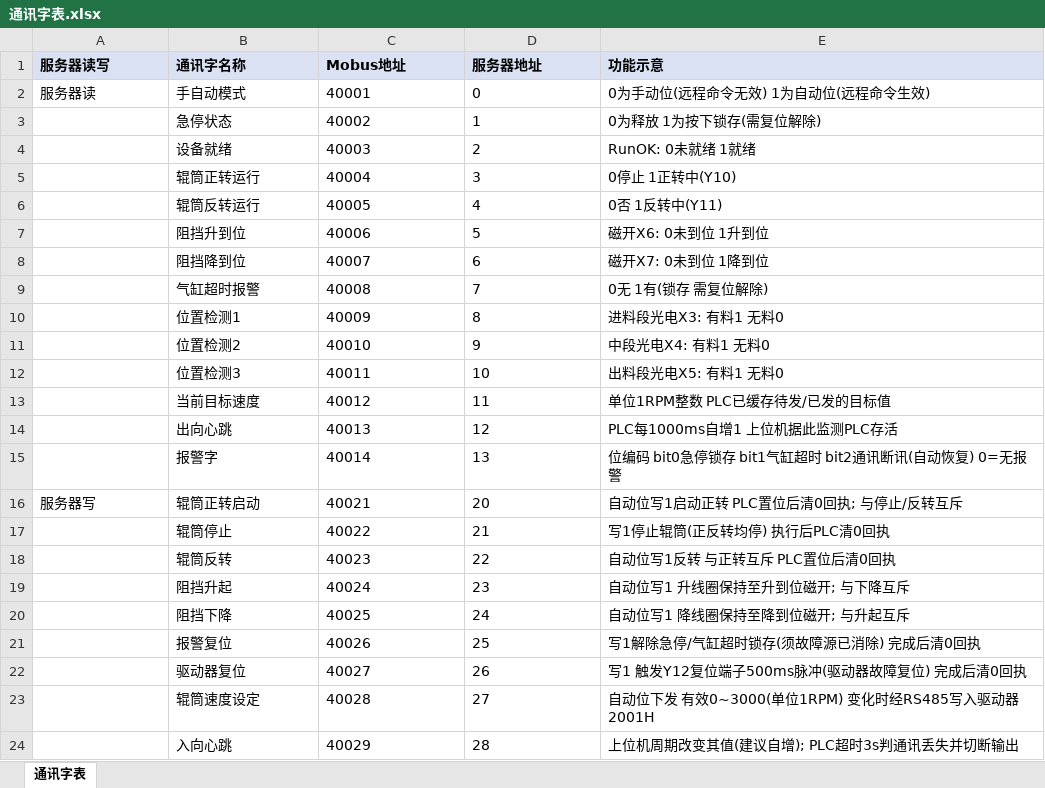
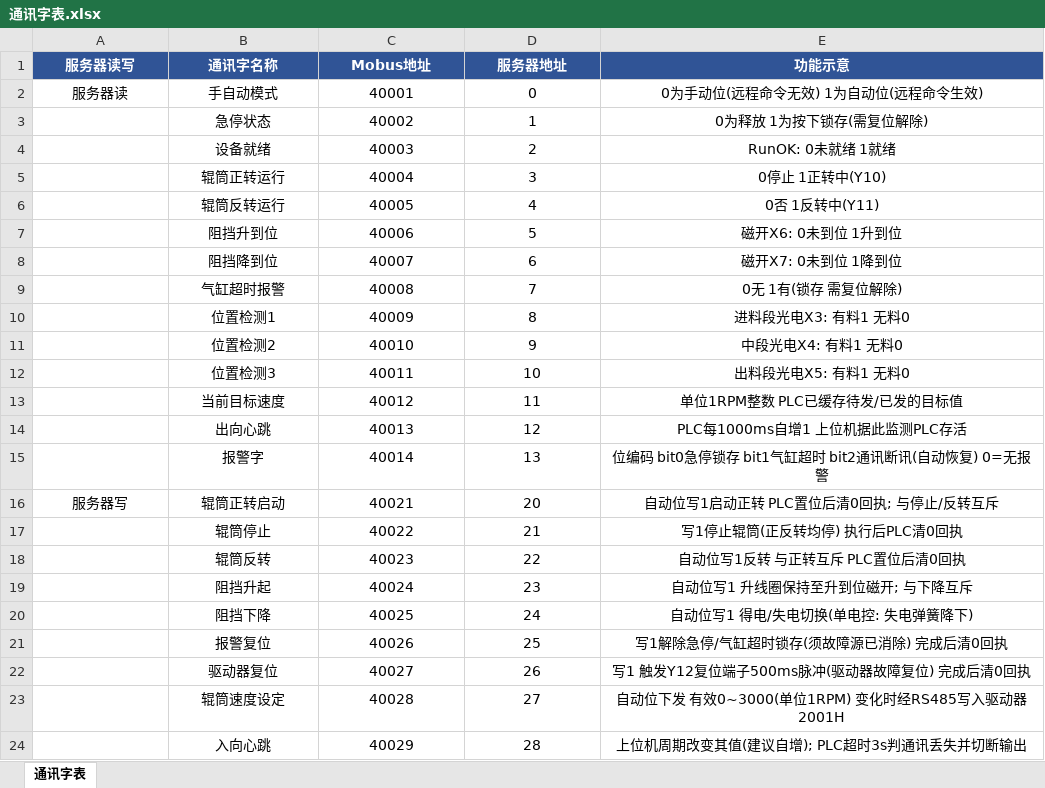
Before and after one commit to TReaur1/ELE, an Excel workbook: 辊筒上位机工程/通讯字表.xlsx, sheet 通讯字表, drawn as a sheet; values as stored, in another font and other column widths than the file's, no borders; the diff names each change by its address in the sheet, - before the commit and + after, or states it on an @@ line.

```diff
--- a/辊筒上位机工程/通讯字表.xlsx (sheet 通讯字表)
+++ b/辊筒上位机工程/通讯字表.xlsx (sheet 通讯字表)
-A1:E2 alignment: left
+A1:E2 alignment: center
@@ A1:E1 fill: #D9E1F2 → #305496, text colour: black → #FFFFFF @@
-B3:E15 alignment: left
+B3:E15 alignment: center
-A16:E16 alignment: left
+A16:E16 alignment: center
-B17:E24 alignment: left
+B17:E24 alignment: center
-E20 (功能示意): 自动位写1 降线圈保持至降到位磁开; 与升起互斥
+E20 (功能示意): 自动位写1 得电/失电切换(单电控: 失电弹簧降下)
```
Also changed, not shown: 辊筒上位机工程/变量表/变量总表.xlsx, 11 other files.
